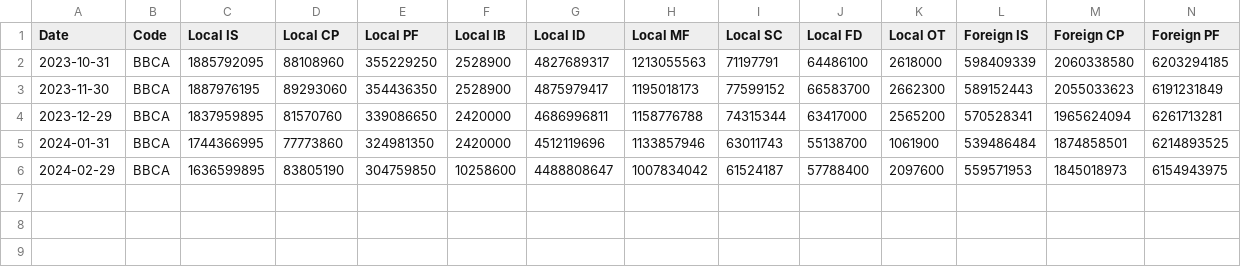
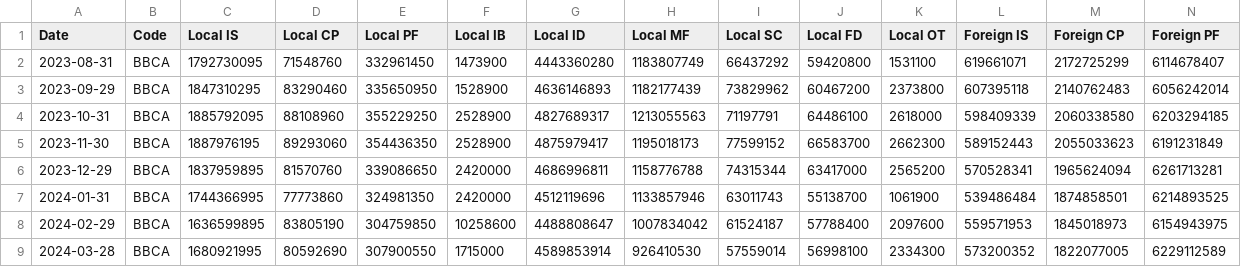
Before and after one commit to RichSvK/Stock_Holder_Composition_Java, a CSV file: Output/BBCA.csv, drawn as a sheet; only a part is shown; rows hold the shown columns only; the diff names each change by its address in the sheet, - before the commit and + after, or states it on an @@ line.

```diff
--- a/Output/BBCA.csv
+++ b/Output/BBCA.csv
+row 2: 2023-08-31 | BBCA | 1792730095 | 71548760 | 332961450 | 1473900 | 4443360280 | 1183807749 | 66437292 | 59420800 | 1531100 | 619661071 | 2172725299 | 6114678407
+row 3: 2023-09-29 | BBCA | 1847310295 | 83290460 | 335650950 | 1528900 | 4636146893 | 1182177439 | 73829962 | 60467200 | 2373800 | 607395118 | 2140762483 | 6056242014
+row 9: 2024-03-28 | BBCA | 1680921995 | 80592690 | 307900550 | 1715000 | 4589853914 | 926410530 | 57559014 | 56998100 | 2334300 | 573200352 | 1822077005 | 6229112589
```
Also changed, not shown: 5 other files.
